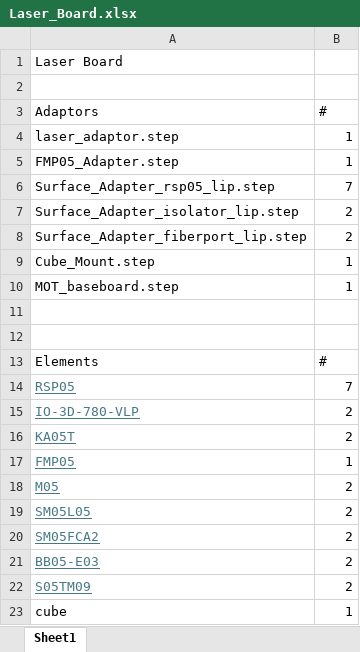
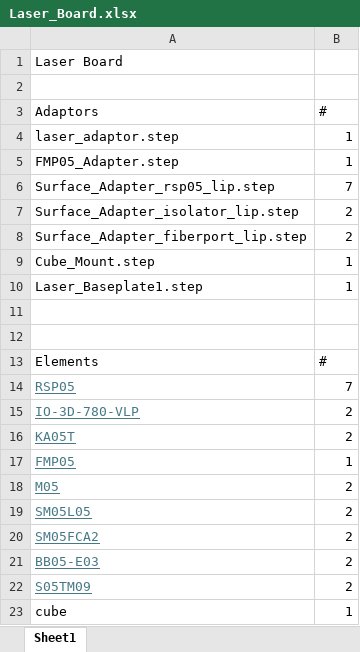
Before and after one commit to SinclairQuantumLab/pyopticl-setups, an Excel workbook: Production/LaserBoard/Laser_Board.xlsx, sheet Sheet1, drawn as a sheet; values as stored, in another font and other column widths than the file's, no borders; the diff names each change by its address in the sheet, - before the commit and + after, or states it on an @@ line.

```diff
--- a/Production/LaserBoard/Laser_Board.xlsx (sheet Sheet1)
+++ b/Production/LaserBoard/Laser_Board.xlsx (sheet Sheet1)
-A10 (Adaptors): MOT_baseboard.step
+A10 (Adaptors): Laser_Baseplate1.step
```
Also changed, not shown: Production/LaserBoard2/Laser_Board2.xlsx, Production/ReferenceBoard/Reference_Board.xlsx, 51 other files.
